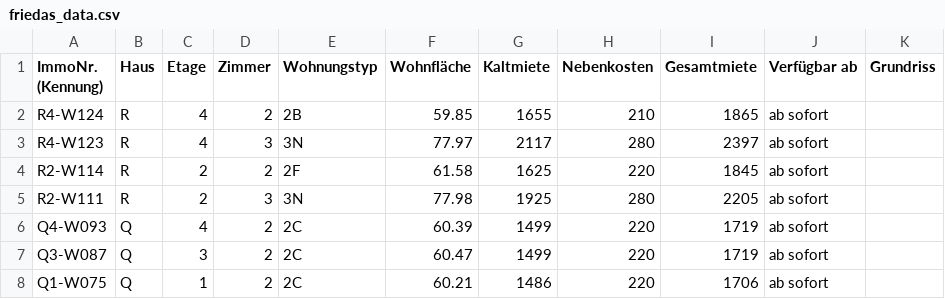
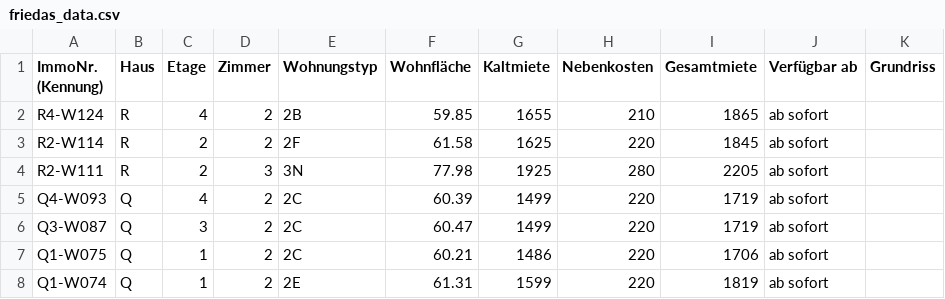
Before and after one commit to kkrainov/friedas-tracker, a CSV file: friedas_data.csv, drawn as a sheet; only a part is shown; the shorter side is filled out with more unchanged rows; the diff names each change by its address in the sheet, - before the commit and + after, or states it on an @@ line.

Commit message:
Update: 2026-10-01

```diff
--- a/friedas_data.csv
+++ b/friedas_data.csv
-row 3: R4-W123 | R | 4 | 3 | 3N | 77.97 | 2117 | 280 | 2397 | ab sofort
```
